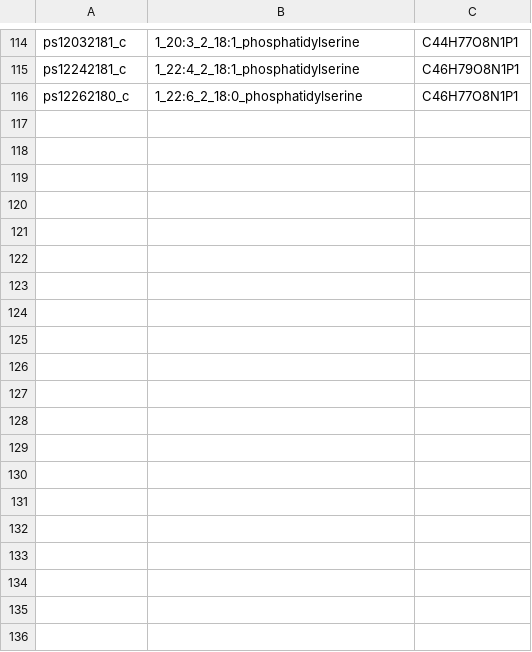
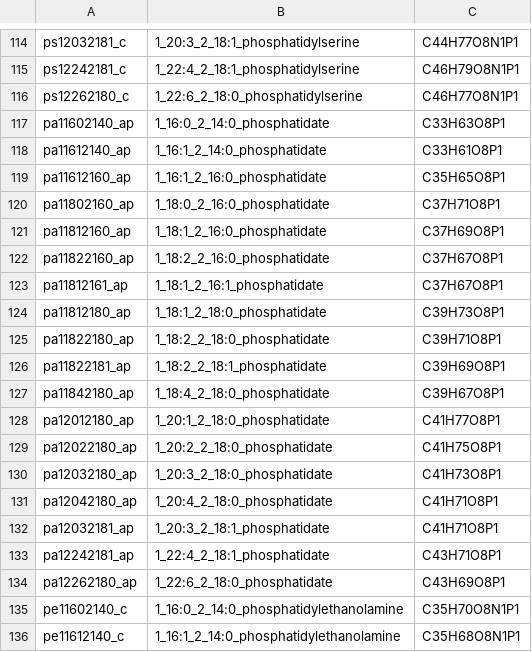
Before and after one commit to gulermalaria/iPfal17_curation, a CSV file: data/added_metabolites.csv, drawn as a sheet; only a part is shown, gaps mark what is left out; the diff covers the shown part only.

Commit message:
Added metabolites
Added Phosphatidylserione, Phosphatidate and Phosphatidylethanolamine descriptions and formulas

```diff
--- a/data/added_metabolites.csv
+++ b/data/added_metabolites.csv
@@ -116 +116,21 @@ ps12242181_c,1_22:4_2_18:1_phosphatidylserine,C46H79O8N1P1
 ps12262180_c,1_22:6_2_18:0_phosphatidylserine,C46H77O8N1P1
+pa11602140_ap,1_16:0_2_14:0_phosphatidate,C33H63O8P1
+pa11612140_ap,1_16:1_2_14:0_phosphatidate,C33H61O8P1
+pa11612160_ap,1_16:1_2_16:0_phosphatidate,C35H65O8P1
+pa11802160_ap,1_18:0_2_16:0_phosphatidate,C37H71O8P1
+pa11812160_ap,1_18:1_2_16:0_phosphatidate,C37H69O8P1
+pa11822160_ap,1_18:2_2_16:0_phosphatidate,C37H67O8P1
+pa11812161_ap,1_18:1_2_16:1_phosphatidate,C37H67O8P1
+pa11812180_ap,1_18:1_2_18:0_phosphatidate,C39H73O8P1
+pa11822180_ap,1_18:2_2_18:0_phosphatidate,C39H71O8P1
+pa11822181_ap,1_18:2_2_18:1_phosphatidate,C39H69O8P1
+pa11842180_ap,1_18:4_2_18:0_phosphatidate,C39H67O8P1
+pa12012180_ap,1_20:1_2_18:0_phosphatidate,C41H77O8P1
+pa12022180_ap,1_20:2_2_18:0_phosphatidate,C41H75O8P1
+pa12032180_ap,1_20:3_2_18:0_phosphatidate,C41H73O8P1
+pa12042180_ap,1_20:4_2_18:0_phosphatidate,C41H71O8P1
+pa12032181_ap,1_20:3_2_18:1_phosphatidate,C41H71O8P1
+pa12242181_ap,1_22:4_2_18:1_phosphatidate,C43H71O8P1
+pa12262180_ap,1_22:6_2_18:0_phosphatidate,C43H69O8P1
+pe11602140_c,1_16:0_2_14:0_phosphatidylethanolamine,C35H70O8N1P1
+pe11612140_c,1_16:1_2_14:0_phosphatidylethanolamine,C35H68O8N1P1
```
Also changed, not shown: 16 added rows elsewhere in this file.
